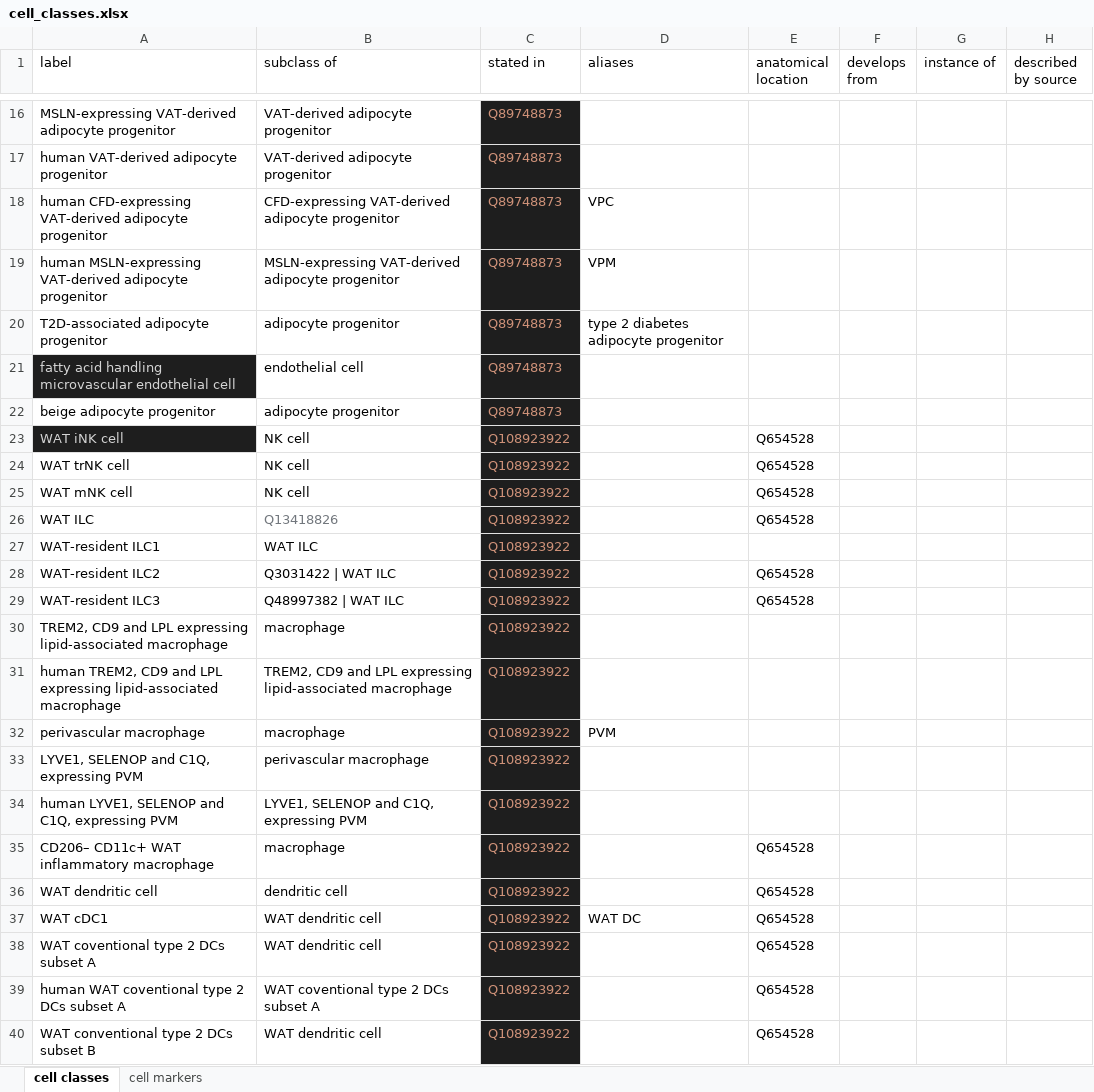
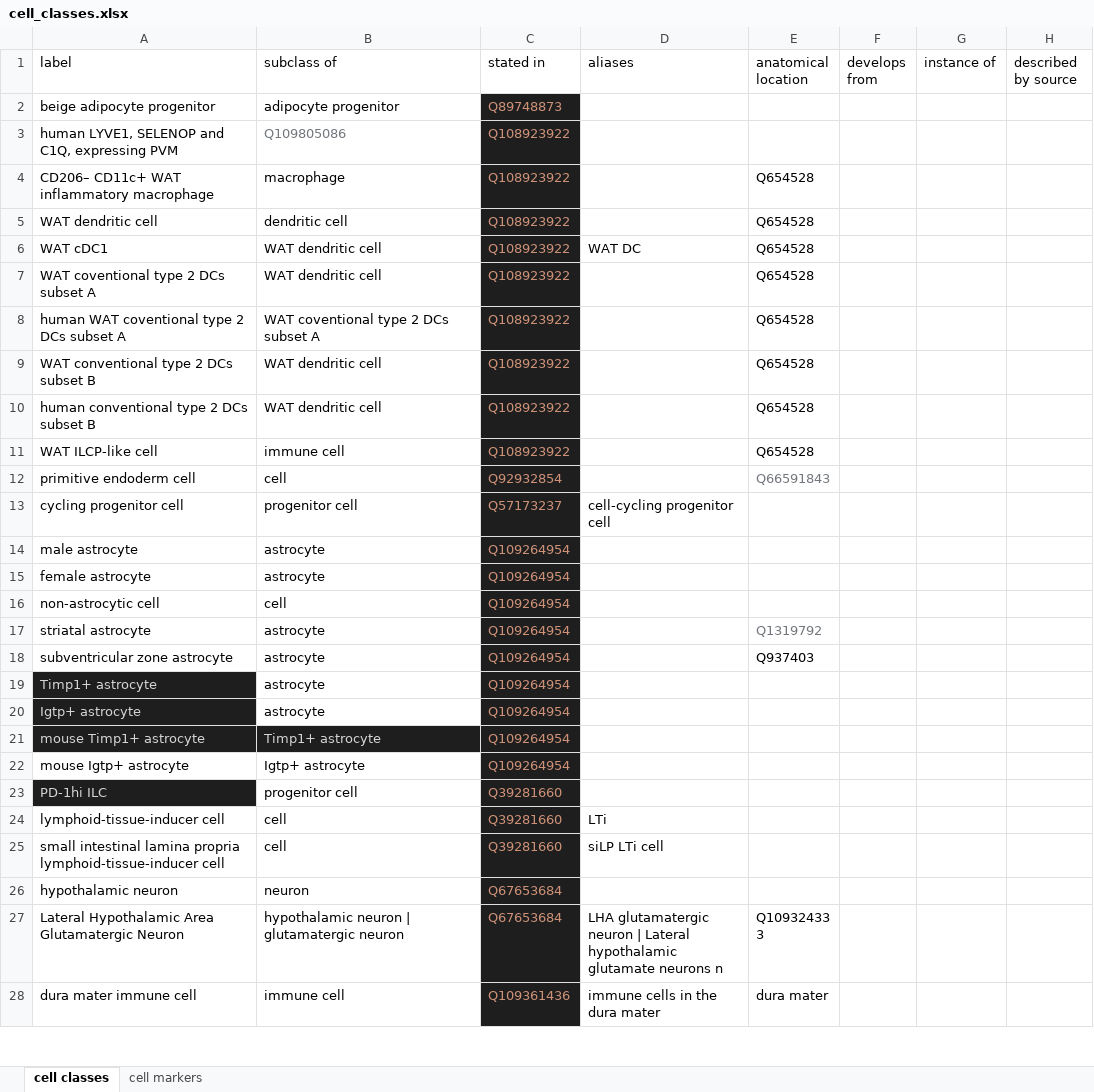
Before and after one commit to lubianat/wikidata_cell_curation, an Excel workbook: data/cell_classes.xlsx, sheet cell classes, drawn as a sheet; only a part is shown, gaps mark what is left out; the shorter side is filled out with more unchanged rows; values as stored, in another font and other column widths than the file's, no borders; charts and pictures not drawn; removed rows and columns are numbered as before the commit, all else as after; the diff covers the shown part only; the diff names each change by its address in the sheet, - before the commit and + after, or states it on an @@ line.

```diff
--- a/data/cell_classes.xlsx (sheet cell classes)
+++ b/data/cell_classes.xlsx (sheet cell classes)
-row 16: MSLN-expressing VAT-derived adipocyte progenitor | VAT-derived adipocyte progenitor | Q89748873
-row 17: human VAT-derived adipocyte progenitor | VAT-derived adipocyte progenitor | Q89748873
-row 18: human CFD-expressing VAT-derived adipocyte progenitor | CFD-expressing VAT-derived adipocyte progenitor | Q89748873 | VPC
-row 19: human MSLN-expressing VAT-derived adipocyte progenitor | MSLN-expressing VAT-derived adipocyte progenitor | Q89748873 | VPM
-row 20: T2D-associated adipocyte progenitor | adipocyte progenitor | Q89748873 | type 2 diabetes adipocyte progenitor
-row 21: fatty acid handling microvascular endothelial cell | endothelial cell | Q89748873
-row 23: WAT iNK cell | NK cell | Q108923922 |  | Q654528
-row 24: WAT trNK cell | NK cell | Q108923922 |  | Q654528
-row 25: WAT mNK cell | NK cell | Q108923922 |  | Q654528
-row 26: WAT ILC | Q13418826 | Q108923922 |  | Q654528
-row 27: WAT-resident ILC1 | WAT ILC | Q108923922
-row 28: WAT-resident ILC2 | Q3031422 | WAT ILC | Q108923922 |  | Q654528
-row 29: WAT-resident ILC3 | Q48997382 | WAT ILC | Q108923922 |  | Q654528
-row 30: TREM2, CD9 and LPL expressing lipid-associated macrophage | macrophage | Q108923922
-row 31: human TREM2, CD9 and LPL expressing lipid-associated macrophage | TREM2, CD9 and LPL expressing lipid-associated macrophage | Q108923922
-row 32: perivascular macrophage | macrophage | Q108923922 | PVM
-row 33: LYVE1, SELENOP and C1Q, expressing PVM | perivascular macrophage | Q108923922
-B3 (subclass of): LYVE1, SELENOP and C1Q, expressing PVM
+B3 (subclass of): Q109805086
-B3 text colour: black
+B3 text colour: #72777D
```
Also changed, not shown: 35 added rows and 14 removed rows elsewhere in this sheet, 4 other files.
